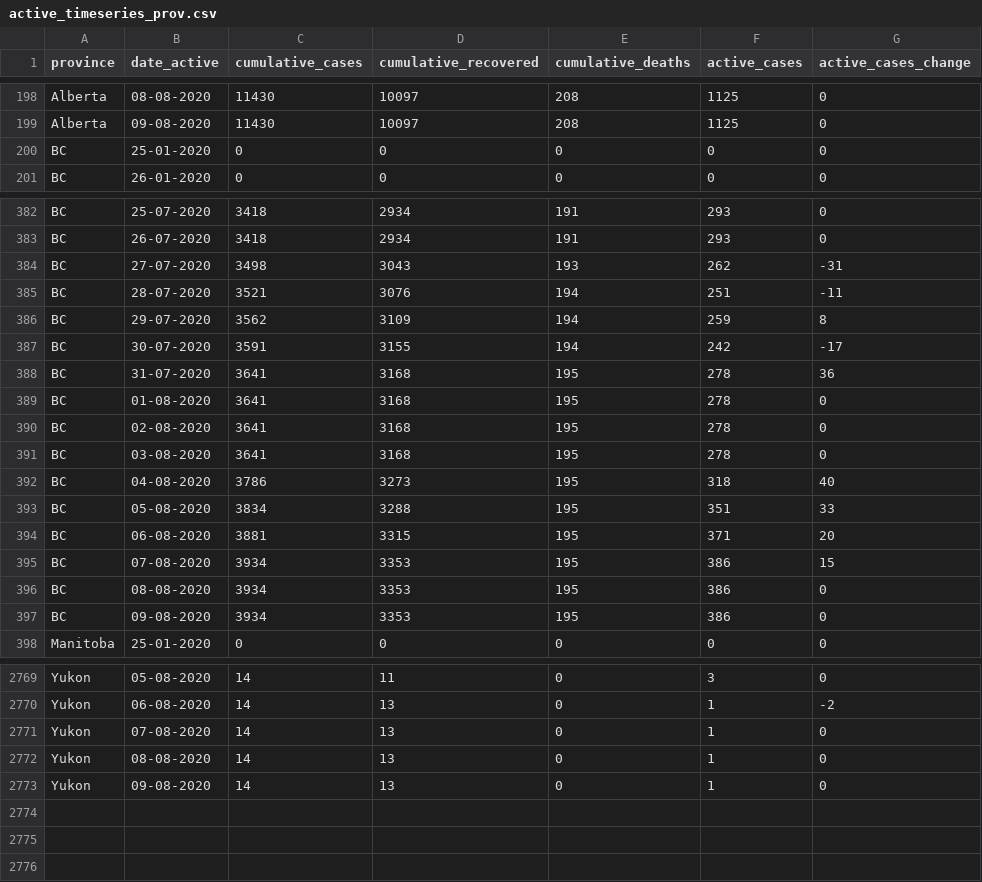
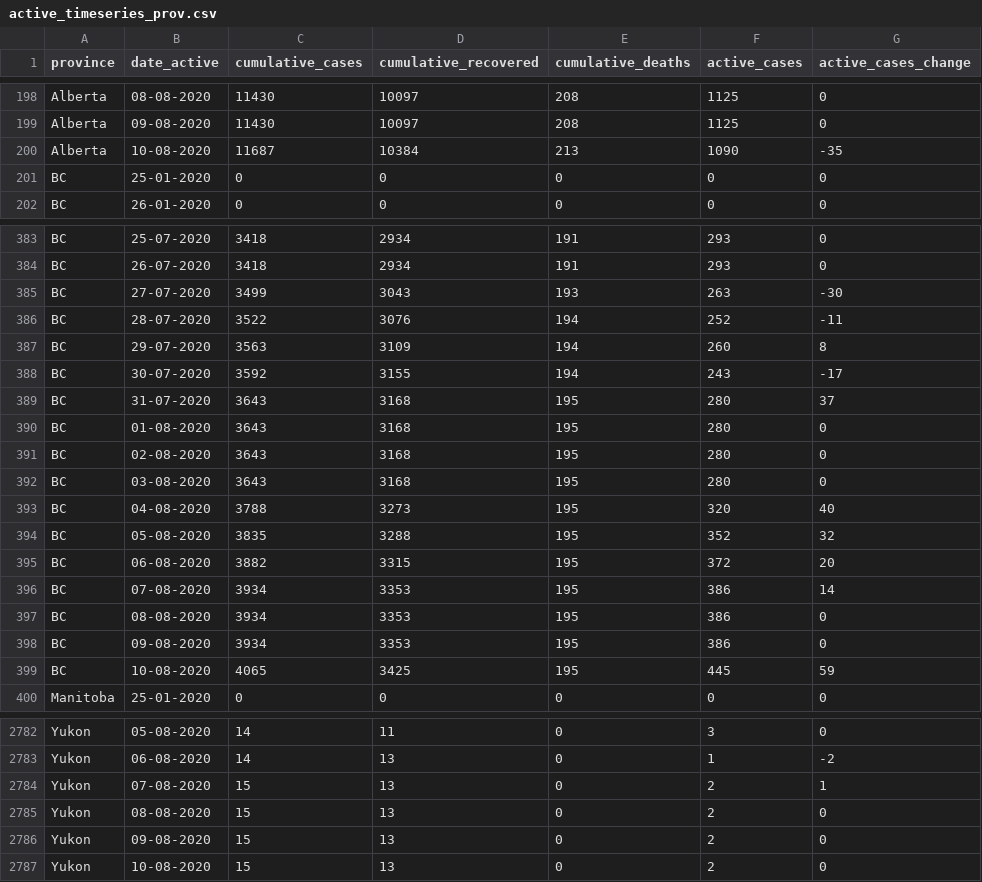
Before and after one commit to ccodwg/Covid19Canada, a CSV file: timeseries_prov/active_timeseries_prov.csv, drawn as a sheet; only a part is shown, gaps mark what is left out; the diff covers the shown part only.

```diff
--- a/timeseries_prov/active_timeseries_prov.csv
+++ b/timeseries_prov/active_timeseries_prov.csv
@@ -199,2 +199,3 @@
 "Alberta","09-08-2020",11430,10097,208,1125,0
+"Alberta","10-08-2020",11687,10384,213,1090,-35
 "BC","25-01-2020",0,0,0,0,0
@@ -383,16 +384,17 @@
 "BC","26-07-2020",3418,2934,191,293,0
-"BC","27-07-2020",3498,3043,193,262,-31
-"BC","28-07-2020",3521,3076,194,251,-11
-"BC","29-07-2020",3562,3109,194,259,8
-"BC","30-07-2020",3591,3155,194,242,-17
-"BC","31-07-2020",3641,3168,195,278,36
-"BC","01-08-2020",3641,3168,195,278,0
-"BC","02-08-2020",3641,3168,195,278,0
-"BC","03-08-2020",3641,3168,195,278,0
-"BC","04-08-2020",3786,3273,195,318,40
-"BC","05-08-2020",3834,3288,195,351,33
-"BC","06-08-2020",3881,3315,195,371,20
-"BC","07-08-2020",3934,3353,195,386,15
+"BC","27-07-2020",3499,3043,193,263,-30
+"BC","28-07-2020",3522,3076,194,252,-11
+"BC","29-07-2020",3563,3109,194,260,8
+"BC","30-07-2020",3592,3155,194,243,-17
+"BC","31-07-2020",3643,3168,195,280,37
+"BC","01-08-2020",3643,3168,195,280,0
+"BC","02-08-2020",3643,3168,195,280,0
+"BC","03-08-2020",3643,3168,195,280,0
+"BC","04-08-2020",3788,3273,195,320,40
+"BC","05-08-2020",3835,3288,195,352,32
+"BC","06-08-2020",3882,3315,195,372,20
+"BC","07-08-2020",3934,3353,195,386,14
 "BC","08-08-2020",3934,3353,195,386,0
 "BC","09-08-2020",3934,3353,195,386,0
+"BC","10-08-2020",4065,3425,195,445,59
 "Manitoba","25-01-2020",0,0,0,0,0
@@ -2770,4 +2783,5 @@
 "Yukon","06-08-2020",14,13,0,1,-2
-"Yukon","07-08-2020",14,13,0,1,0
-"Yukon","08-08-2020",14,13,0,1,0
-"Yukon","09-08-2020",14,13,0,1,0
+"Yukon","07-08-2020",15,13,0,2,1
+"Yukon","08-08-2020",15,13,0,2,0
+"Yukon","09-08-2020",15,13,0,2,0
+"Yukon","10-08-2020",15,13,0,2,0
```
Also changed, not shown: 11 added rows and 14 edited cells elsewhere in this file, timeseries_hr/cases_timeseries_hr.csv, timeseries_hr/mortality_timeseries_hr.csv, 13 other files.
